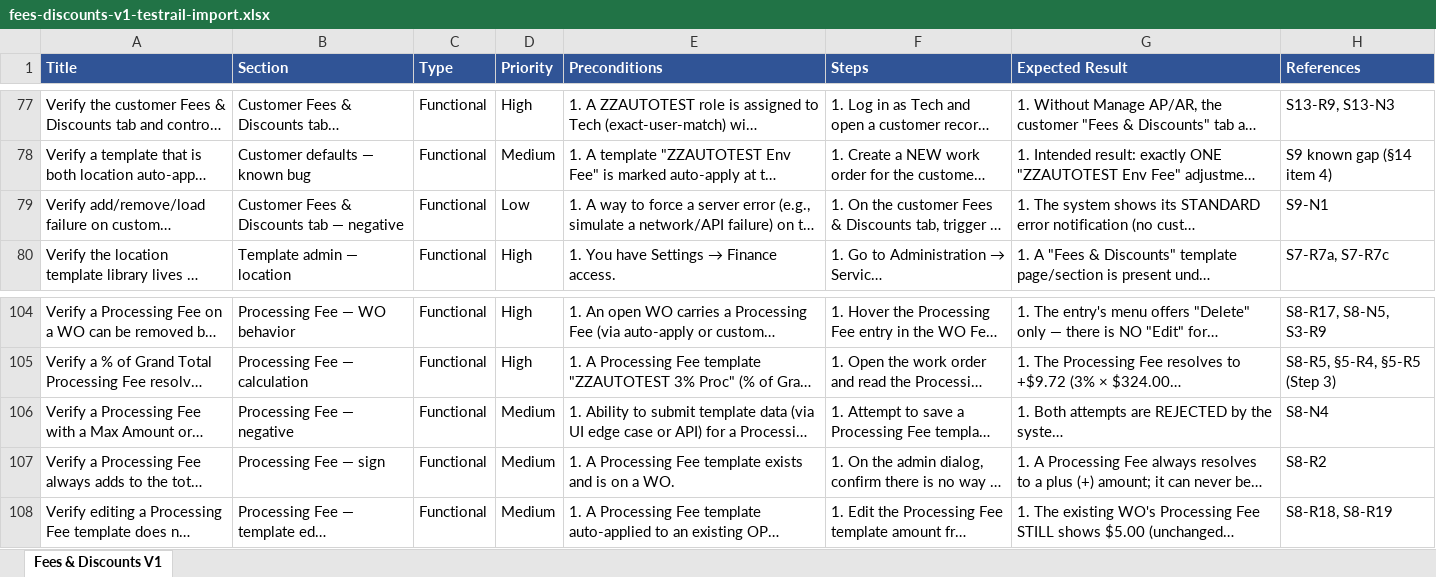
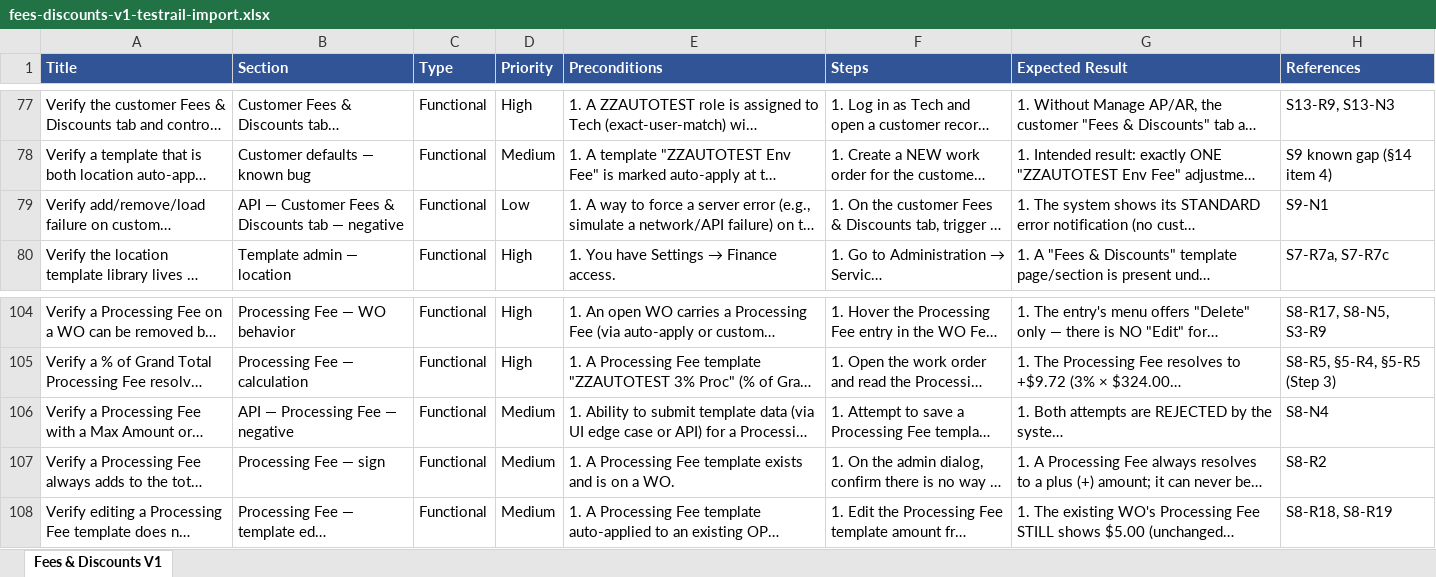
Before and after one commit to bilalmuzamil-sketch/Manual-test-Cases, an Excel workbook: testrail-import/fees-discounts-v1-testrail-import.xlsx, sheet Fees & Discounts V1, drawn as a sheet; only a part is shown, gaps mark what is left out; long unchanged cells end in …; values as stored, in another font and other column widths than the file's, no borders; the diff names each change by its address in the sheet, - before the commit and + after, or states it on an @@ line.

```diff
--- a/testrail-import/fees-discounts-v1-testrail-import.xlsx (sheet Fees & Discounts V1)
+++ b/testrail-import/fees-discounts-v1-testrail-import.xlsx (sheet Fees & Discounts V1)
-B79 (Section): Customer Fees & Discounts tab — negative
+B79 (Section): API — Customer Fees & Discounts tab — negative
-B106 (Section): Processing Fee — negative
+B106 (Section): API — Processing Fee — negative
```
Also changed, not shown: 7 other files.
